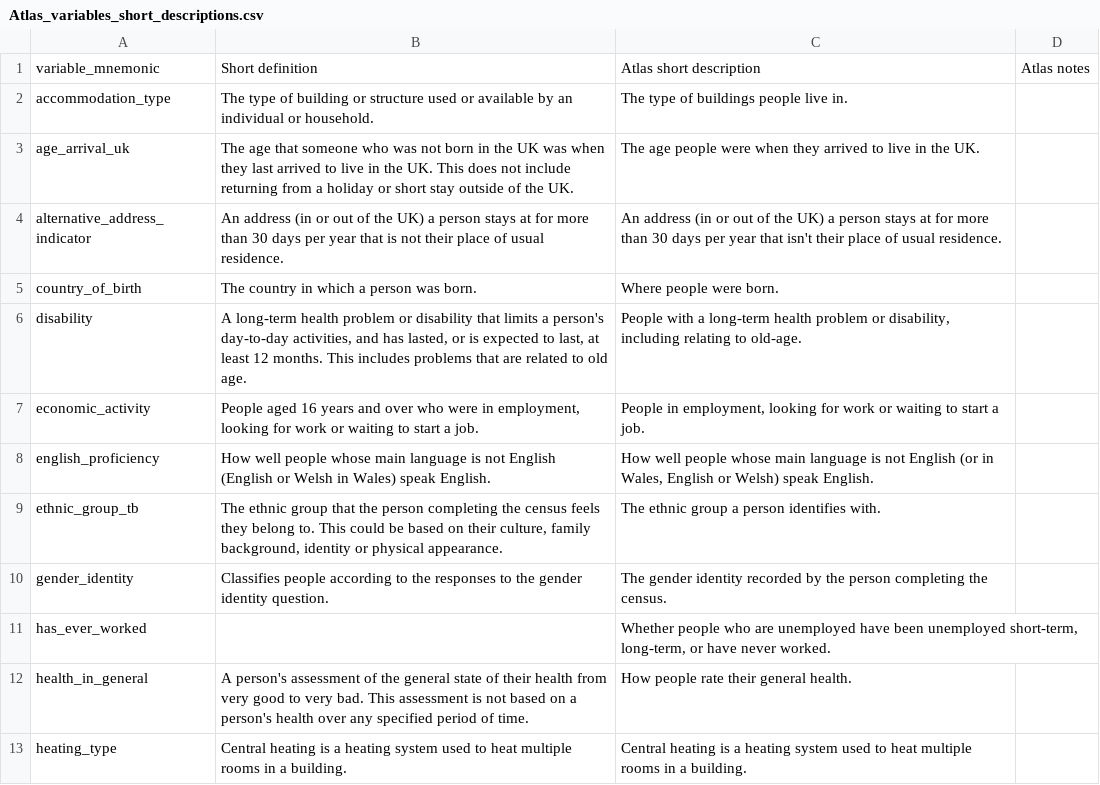
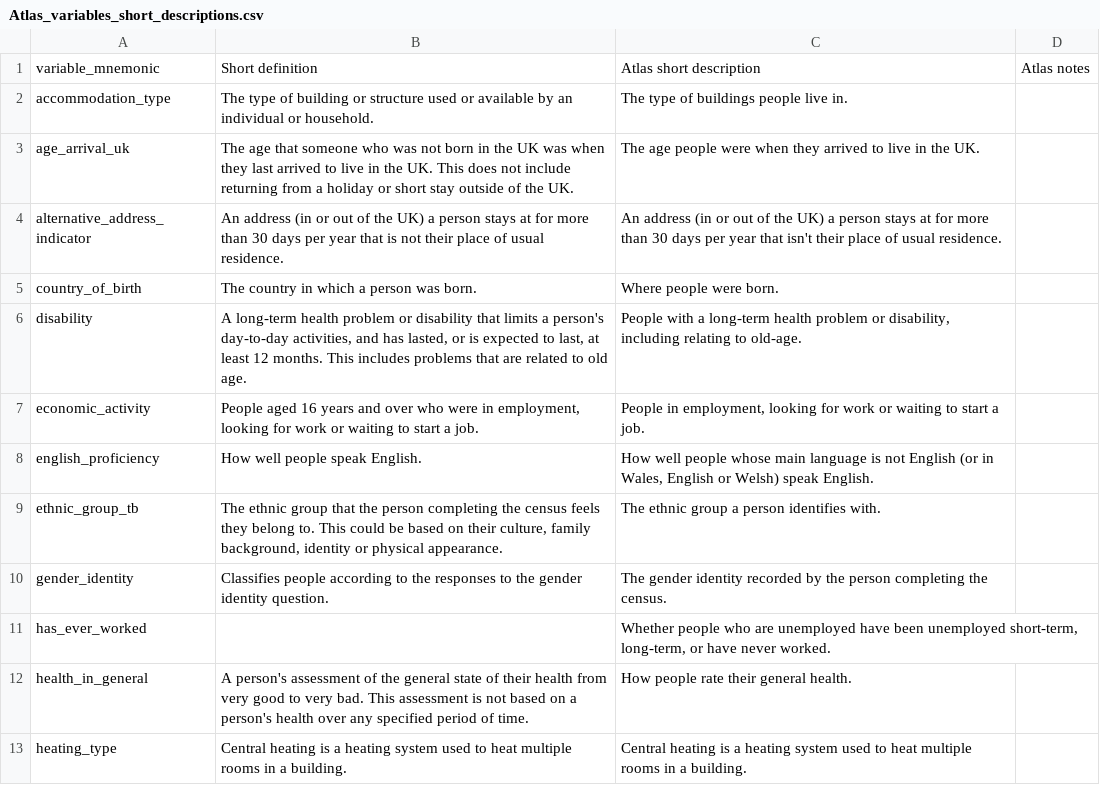
Before and after one commit to ONSdigital/dp-census-atlas, a CSV file: scripts/content/input_metadata_files/Atlas_variables_short_descriptions.csv, drawn as a sheet; only a part is shown.

Commit message:
update english_profiency short desc after QA feedback

```diff
--- a/scripts/content/input_metadata_files/Atlas_variables_short_descriptions.csv
+++ b/scripts/content/input_metadata_files/Atlas_variables_short_descriptions.csv
@@ -7,3 +7,3 @@ disability,"A long-term health problem or disability that limits a person's day-
 economic_activity,"People aged 16 years and over who were in employment, looking for work or waiting to start a job. ","People in employment, looking for work or waiting to start a job.",
-english_proficiency,How well people whose main language is not English (English or Welsh in Wales) speak English.,"How well people whose main language is not English (or in Wales, English or Welsh) speak English.",
+english_proficiency,How well people speak English.,"How well people whose main language is not English (or in Wales, English or Welsh) speak English.",
 ethnic_group_tb,"The ethnic group that the person completing the census feels they belong to. This could be based on their culture, family background, identity or physical appearance.",The ethnic group a person identifies with.,
```
Also changed, not shown: 12 other files.
